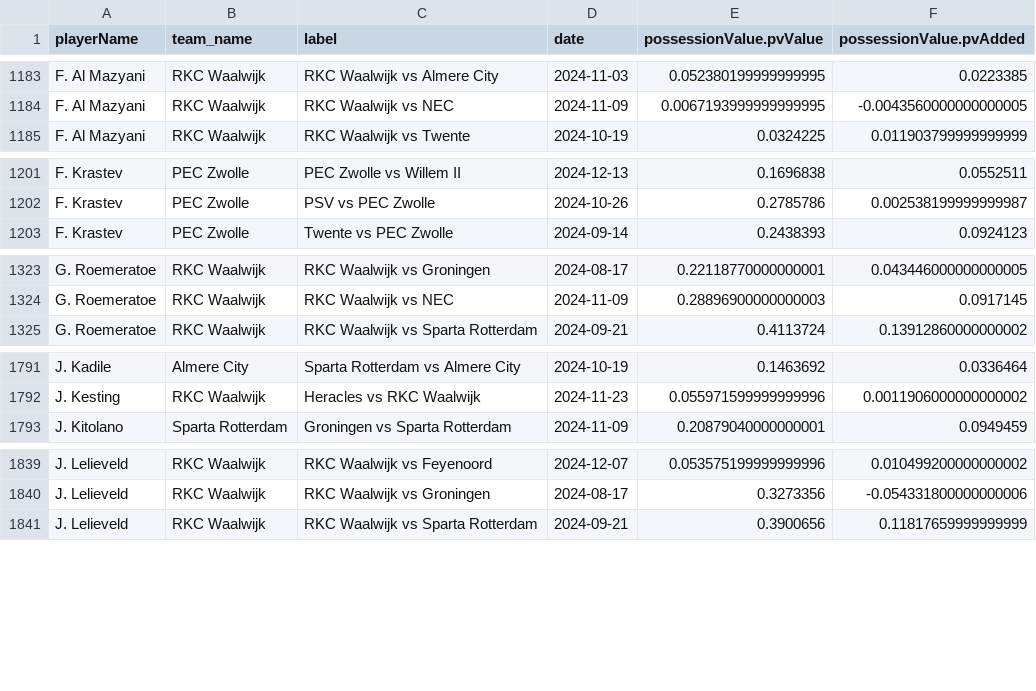
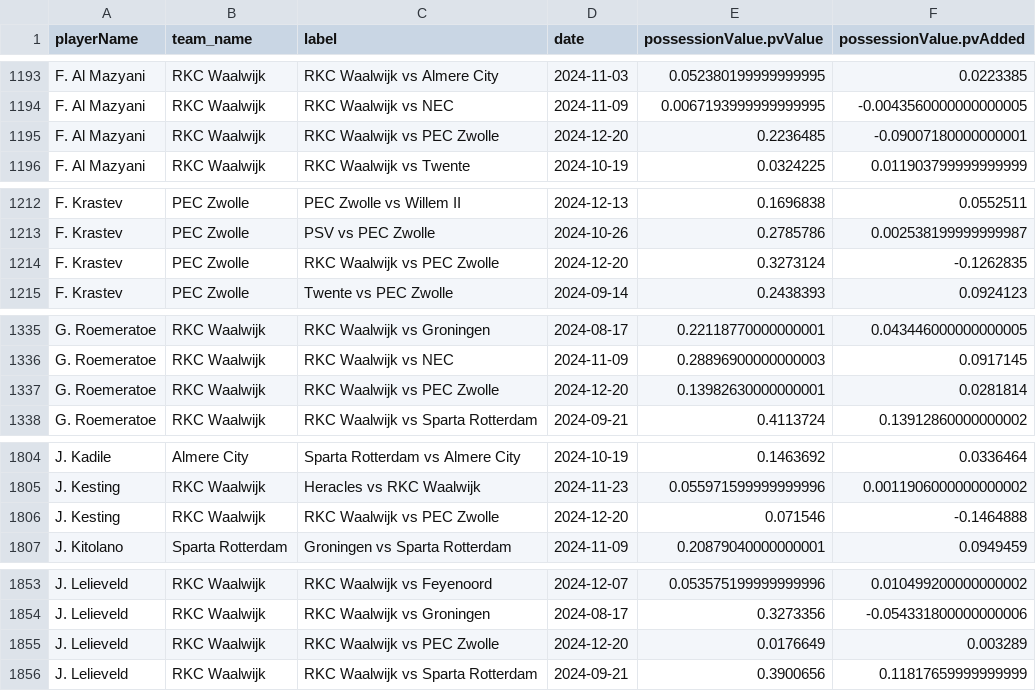
Before and after one commit to AC-Horsens/AC-Horsens-scouting, a CSV file: NLD_Eredivisie_2024_2025/pv_all NLD_Eredivisie_2024_2025.csv, drawn as a sheet; only a part is shown, gaps mark what is left out; the diff covers the shown part only.

```diff
--- a/NLD_Eredivisie_2024_2025/pv_all NLD_Eredivisie_2024_2025.csv
+++ b/NLD_Eredivisie_2024_2025/pv_all NLD_Eredivisie_2024_2025.csv
@@ -1184,2 +1194,3 @@ F. Al Mazyani,RKC Waalwijk,RKC Waalwijk vs Almere City,2024-11-03,0.052380199999
 F. Al Mazyani,RKC Waalwijk,RKC Waalwijk vs NEC,2024-11-09,0.0067193999999999995,-0.0043560000000000005
+F. Al Mazyani,RKC Waalwijk,RKC Waalwijk vs PEC Zwolle,2024-12-20,0.2236485,-0.09007180000000001
 F. Al Mazyani,RKC Waalwijk,RKC Waalwijk vs Twente,2024-10-19,0.0324225,0.011903799999999999
@@ -1202,2 +1213,3 @@ F. Krastev,PEC Zwolle,PEC Zwolle vs Willem II,2024-12-13,0.1696838,0.0552511
 F. Krastev,PEC Zwolle,PSV vs PEC Zwolle,2024-10-26,0.2785786,0.002538199999999987
+F. Krastev,PEC Zwolle,RKC Waalwijk vs PEC Zwolle,2024-12-20,0.3273124,-0.1262835
 F. Krastev,PEC Zwolle,Twente vs PEC Zwolle,2024-09-14,0.2438393,0.0924123
@@ -1324,2 +1336,3 @@ G. Roemeratoe,RKC Waalwijk,RKC Waalwijk vs Groningen,2024-08-17,0.22118770000000
 G. Roemeratoe,RKC Waalwijk,RKC Waalwijk vs NEC,2024-11-09,0.28896900000000003,0.0917145
+G. Roemeratoe,RKC Waalwijk,RKC Waalwijk vs PEC Zwolle,2024-12-20,0.13982630000000001,0.0281814
 G. Roemeratoe,RKC Waalwijk,RKC Waalwijk vs Sparta Rotterdam,2024-09-21,0.4113724,0.13912860000000002
@@ -1792,2 +1805,3 @@ J. Kadile,Almere City,Sparta Rotterdam vs Almere City,2024-10-19,0.1463692,0.033
 J. Kesting,RKC Waalwijk,Heracles vs RKC Waalwijk,2024-11-23,0.055971599999999996,0.0011906000000000002
+J. Kesting,RKC Waalwijk,RKC Waalwijk vs PEC Zwolle,2024-12-20,0.071546,-0.1464888
 J. Kitolano,Sparta Rotterdam,Groningen vs Sparta Rotterdam,2024-11-09,0.20879040000000001,0.0949459
@@ -1840,2 +1854,3 @@ J. Lelieveld,RKC Waalwijk,RKC Waalwijk vs Feyenoord,2024-12-07,0.053575199999999
 J. Lelieveld,RKC Waalwijk,RKC Waalwijk vs Groningen,2024-08-17,0.3273356,-0.054331800000000006
+J. Lelieveld,RKC Waalwijk,RKC Waalwijk vs PEC Zwolle,2024-12-20,0.0176649,0.003289
 J. Lelieveld,RKC Waalwijk,RKC Waalwijk vs Sparta Rotterdam,2024-09-21,0.3900656,0.11817659999999999
```
Also changed, not shown: 28 added rows elsewhere in this file, ITA_Serie_B_2024_2025/xg_all ITA_Serie_B_2024_2025.csv, NLD_Eredivisie_2024_2025/xg_all NLD_Eredivisie_2024_2025.csv, 48 other files.
